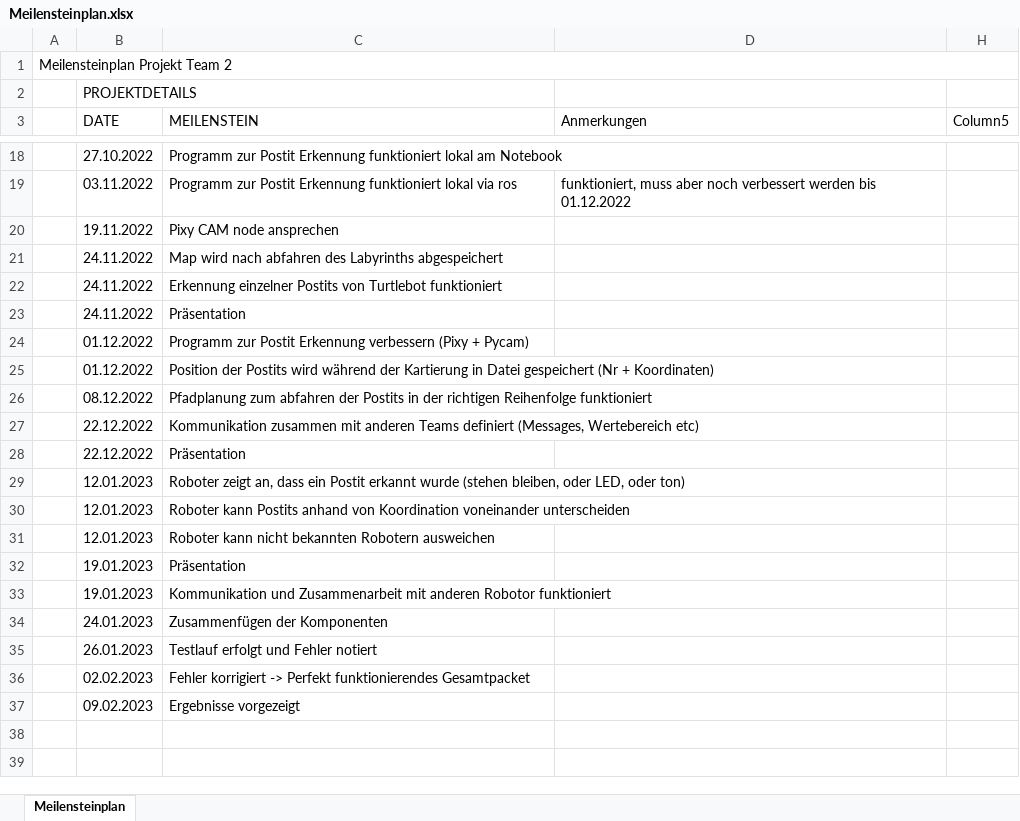
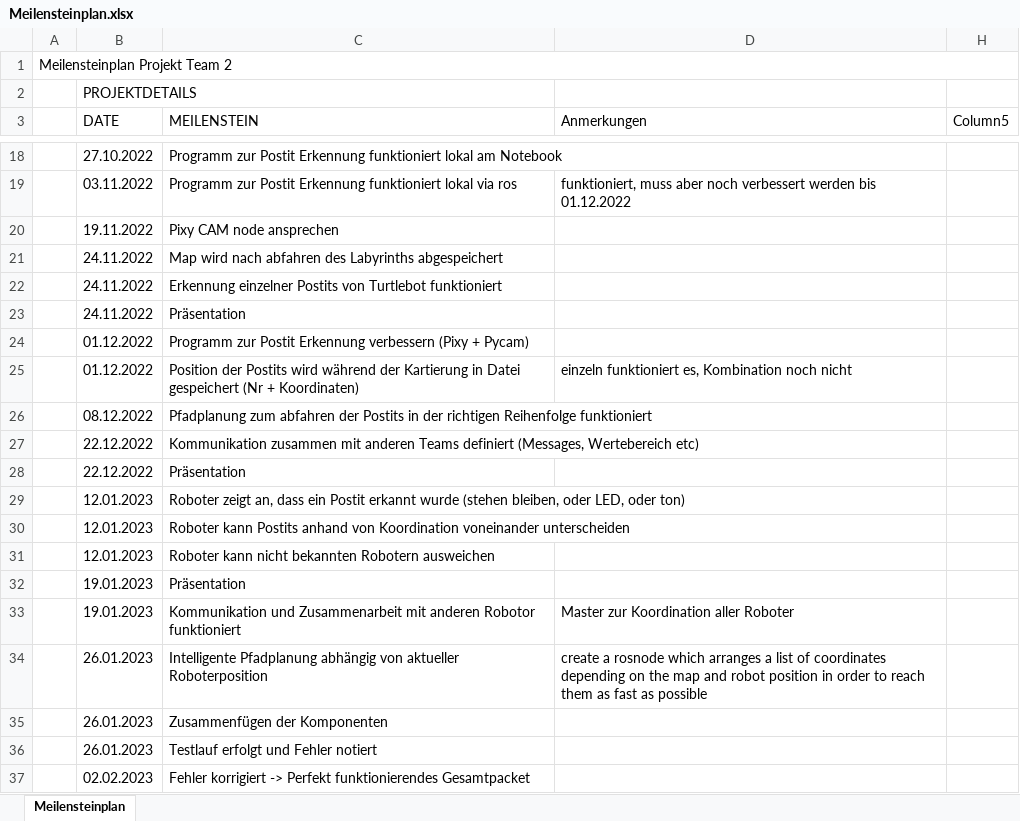
Before and after one commit to ffa6995/autonomous_slam, an Excel workbook: Meilensteinplan.xlsx, sheet Meilensteinplan, drawn as a sheet; only a part is shown, gaps mark what is left out; the shorter side is filled out with more unchanged rows; values as stored, in another font and other column widths than the file's, no cell formats; table styles not drawn; addresses are those after the commit; the diff names each change by its address in the sheet, - before the commit and + after, or states it on an @@ line.

Commit message:
update Meilensteinplan

```diff
--- a/Meilensteinplan.xlsx (sheet Meilensteinplan)
+++ b/Meilensteinplan.xlsx (sheet Meilensteinplan)
-D25 (Anmerkungen): (empty)
+D25 (Anmerkungen): einzeln funktioniert es, Kombination noch nicht
-D33 (Anmerkungen): (empty)
+D33 (Anmerkungen): Master zur Koordination aller Roboter
+row 34:  | 26.01.2023 | Intelligente Pfadplanung abhängig von aktueller Roboterposition | create a rosnode which arranges a list of coordinates depending on the map and robot position in order to reach them as fast as possible
-B35 (DATE): 24.01.2023
+B35 (DATE): 26.01.2023
```
Also changed, not shown: cell formats.
